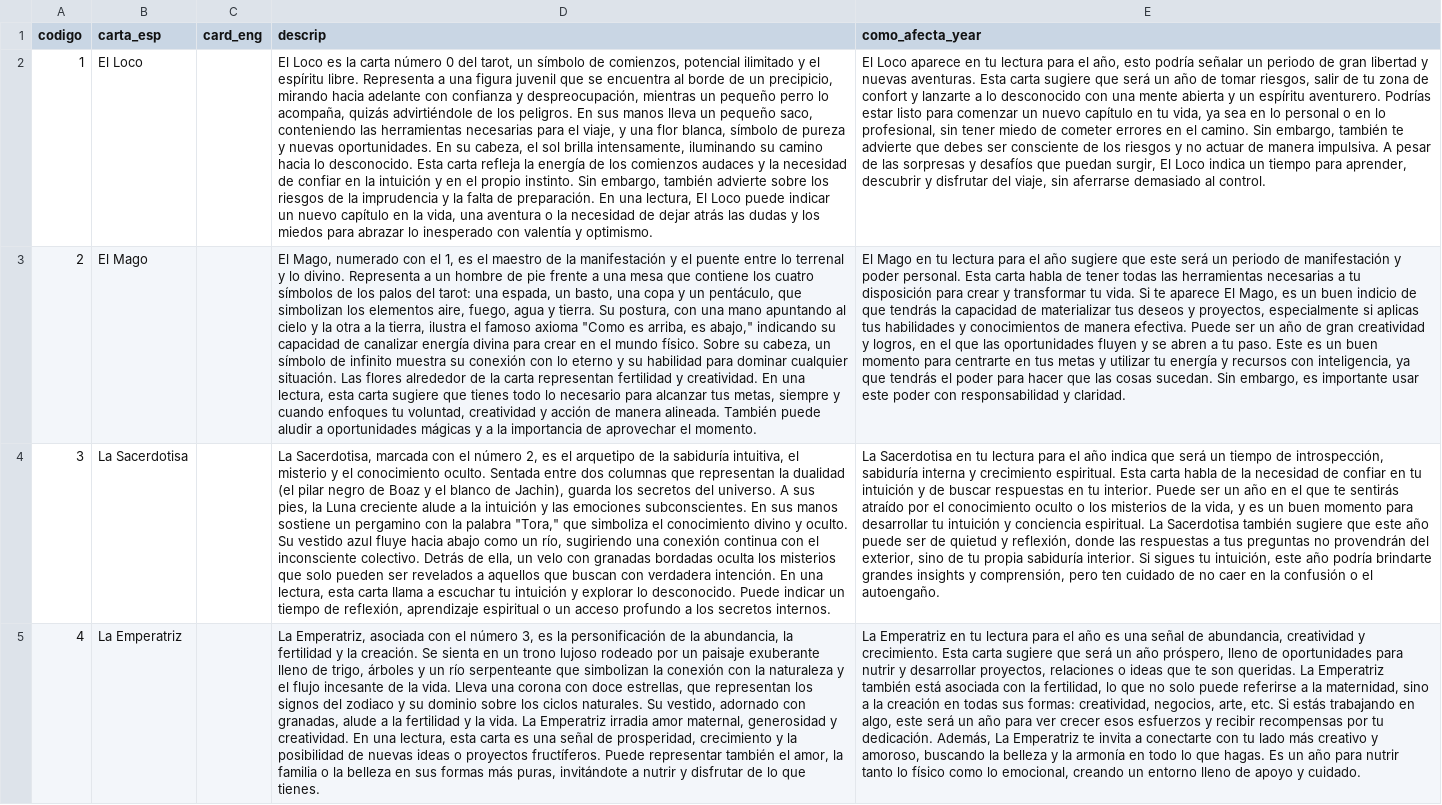
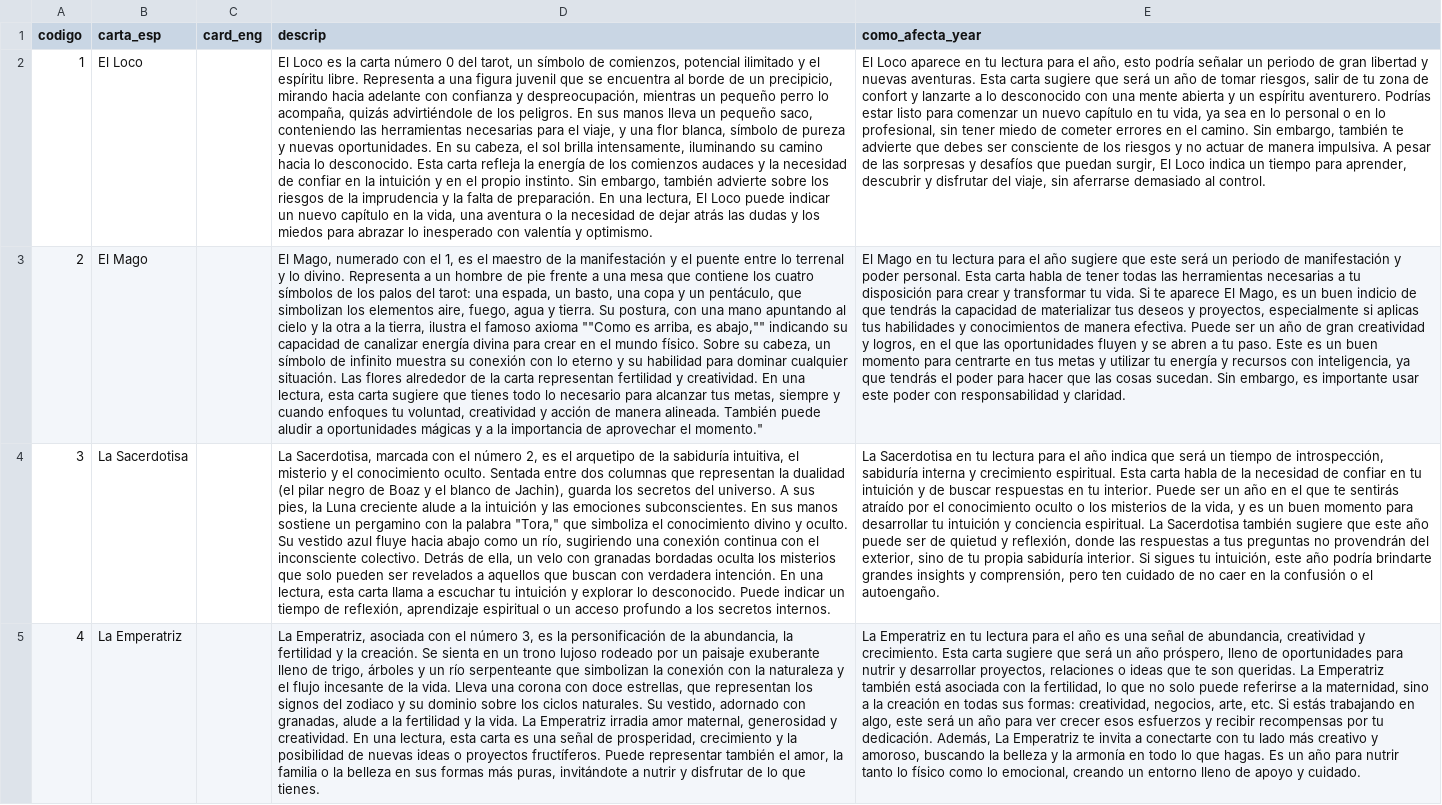
Before and after one commit to jacarrascod/Lectura-de-cartas-con-IA, a CSV file: cartas_bdd.csv, drawn as a sheet; only a part is shown; the diff names each change by its address in the sheet, - before the commit and + after, or states it on an @@ line.

Commit message:
Update cartas_bdd.csv

```diff
--- a/cartas_bdd.csv
+++ b/cartas_bdd.csv
-D3 (descrip): …famoso axioma "Como es arriba, es abajo," indicando su capacidad de canalizar energía divina para crear en el mundo físico. Sobre su cabeza, un símbolo de infinito muestra su conexión con lo eterno y su habilidad para dominar cualquier situación. Las flores alrededor de la carta representan fertilidad y creatividad. En una lectura, esta carta sugiere que tienes todo lo necesario para alcanzar tus metas, siempre y cuando enfoques tu voluntad, creatividad y acción de manera alineada. También puede aludir a oportunidades mágicas y a la importancia de aprovechar el momento.
+D3 (descrip): …famoso axioma ""Como es arriba, es abajo,"" indicando su capacidad de canalizar energía divina para crear en el mundo físico. Sobre su cabeza, un símbolo de infinito muestra su conexión con lo eterno y su habilidad para dominar cualquier situación. Las flores alrededor de la carta representan fertilidad y creatividad. En una lectura, esta carta sugiere que tienes todo lo necesario para alcanzar tus metas, siempre y cuando enfoques tu voluntad, creatividad y acción de manera alineada. También puede aludir a oportunidades mágicas y a la importancia de aprovechar el momento."
```
